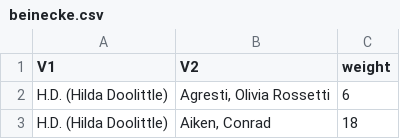
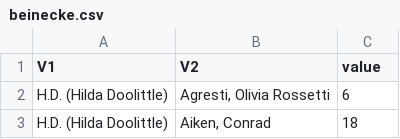
Before and after one commit to ltrgoddard/beinecke, a CSV file: beinecke.csv, drawn as a sheet; only a part is shown.

Commit message:
line widths based on connection weights

```diff
--- a/beinecke.csv
+++ b/beinecke.csv
@@ -1,2 +1,2 @@
-V1,V2,weight
+V1,V2,value
 H.D. (Hilda Doolittle),"Agresti, Olivia Rossetti",6
```
Also changed, not shown: 2 other files.
